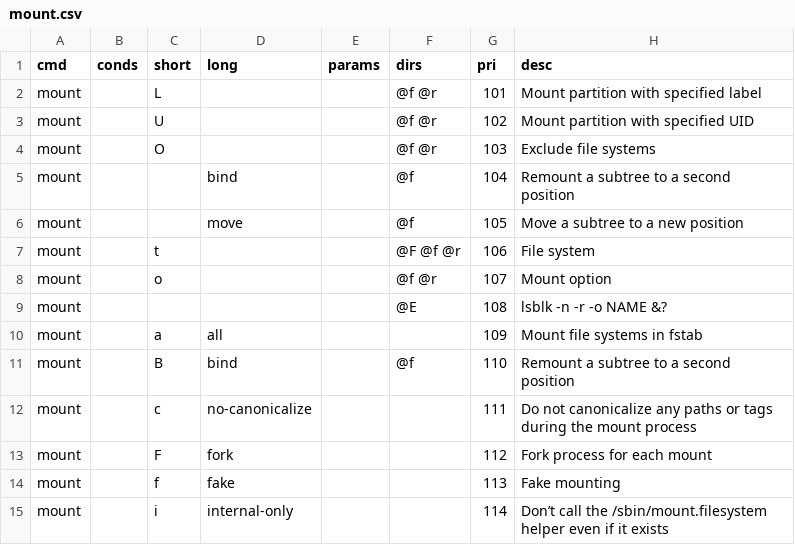
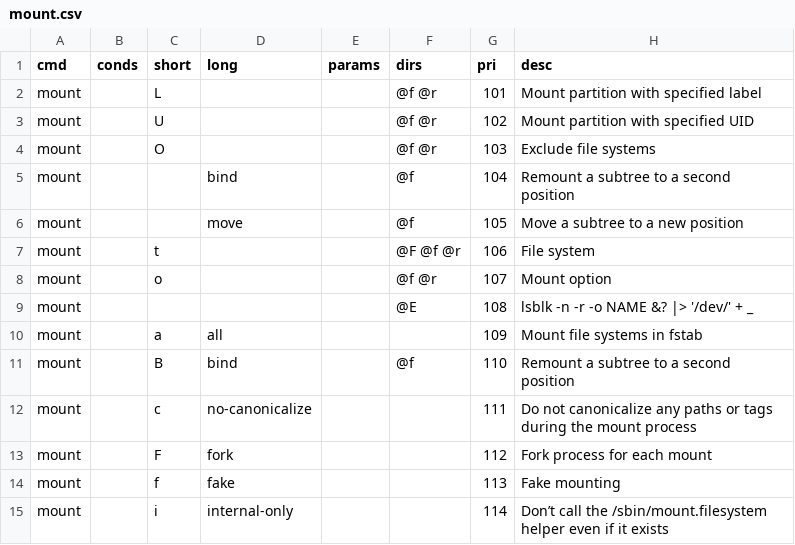
Before and after one commit to superiums/dune, a CSV file: docs/data/lumesh/completions/mount.csv, drawn as a sheet; only a part is shown.

Commit message:
update completions for mount

```diff
--- a/docs/data/lumesh/completions/mount.csv
+++ b/docs/data/lumesh/completions/mount.csv
@@ -8,3 +8,3 @@ mount,,t, , ,@F @f @r,106,File system
 mount,,o, , ,@f @r,107,Mount option
-mount,,,,,@E,108,lsblk -n -r -o NAME &?
+mount,,,,,@E,108,lsblk -n -r -o NAME &? |> '/dev/' + _
 mount,,a,all,, ,109,Mount file systems in fstab
```
